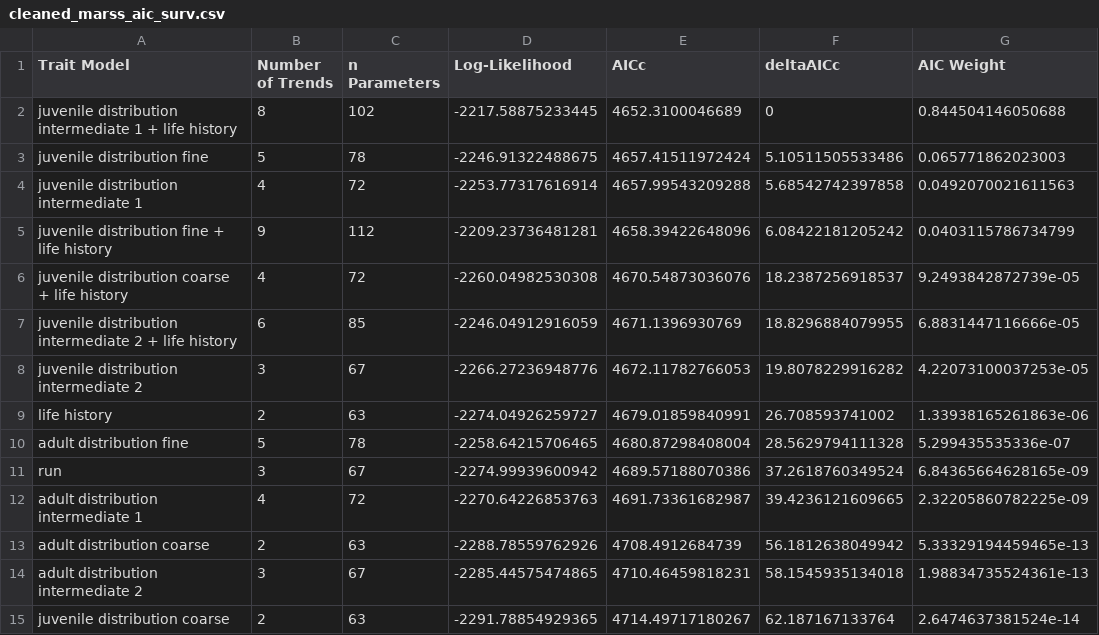
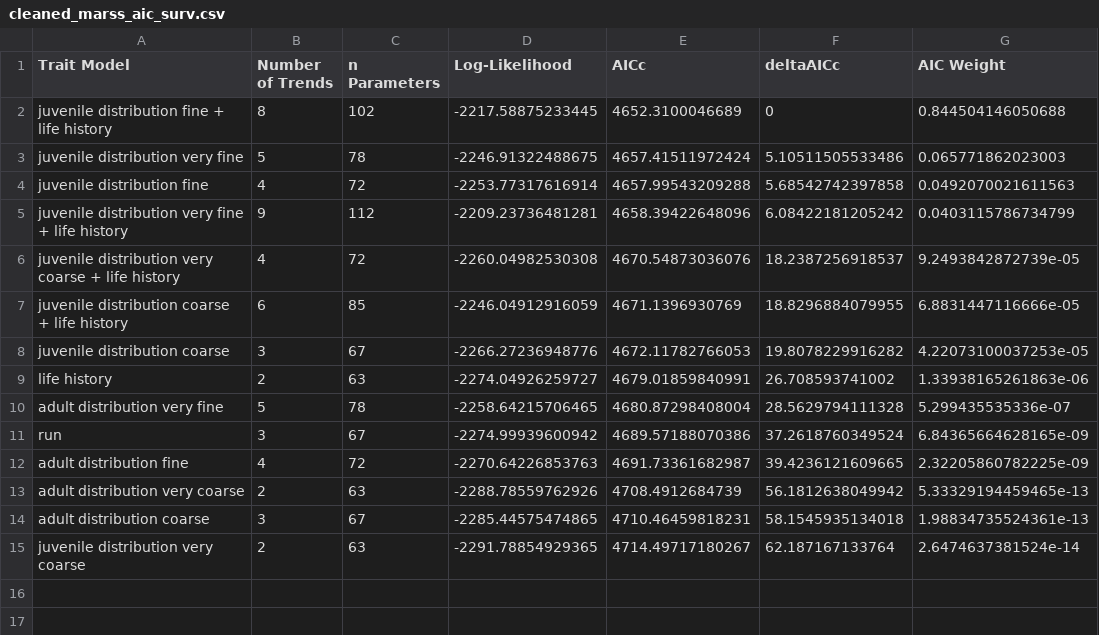
Before and after one commit to CamFreshwater/chinDyn, a CSV file: data/manuscript_tables/cleaned_marss_aic_surv.csv, drawn as a sheet.

```diff
--- a/data/manuscript_tables/cleaned_marss_aic_surv.csv
+++ b/data/manuscript_tables/cleaned_marss_aic_surv.csv
@@ -1,15 +1,15 @@
 "Trait Model","Number of Trends","n Parameters","Log-Likelihood","AICc","deltaAICc","AIC Weight"
-"juvenile distribution intermediate 1 + life history",8,102,-2217.58875233445,4652.3100046689,0,0.844504146050688
-"juvenile distribution fine",5,78,-2246.91322488675,4657.41511972424,5.10511505533486,0.065771862023003
-"juvenile distribution intermediate 1",4,72,-2253.77317616914,4657.99543209288,5.68542742397858,0.0492070021611563
-"juvenile distribution fine + life history",9,112,-2209.23736481281,4658.39422648096,6.08422181205242,0.0403115786734799
-"juvenile distribution coarse + life history",4,72,-2260.04982530308,4670.54873036076,18.2387256918537,9.2493842872739e-05
-"juvenile distribution intermediate 2 + life history",6,85,-2246.04912916059,4671.1396930769,18.8296884079955,6.8831447116666e-05
-"juvenile distribution intermediate 2",3,67,-2266.27236948776,4672.11782766053,19.8078229916282,4.22073100037253e-05
+"juvenile distribution fine + life history",8,102,-2217.58875233445,4652.3100046689,0,0.844504146050688
+"juvenile distribution very fine",5,78,-2246.91322488675,4657.41511972424,5.10511505533486,0.065771862023003
+"juvenile distribution fine",4,72,-2253.77317616914,4657.99543209288,5.68542742397858,0.0492070021611563
+"juvenile distribution very fine + life history",9,112,-2209.23736481281,4658.39422648096,6.08422181205242,0.0403115786734799
+"juvenile distribution very coarse + life history",4,72,-2260.04982530308,4670.54873036076,18.2387256918537,9.2493842872739e-05
+"juvenile distribution coarse + life history",6,85,-2246.04912916059,4671.1396930769,18.8296884079955,6.8831447116666e-05
+"juvenile distribution coarse",3,67,-2266.27236948776,4672.11782766053,19.8078229916282,4.22073100037253e-05
 "life history",2,63,-2274.04926259727,4679.01859840991,26.708593741002,1.33938165261863e-06
-"adult distribution fine",5,78,-2258.64215706465,4680.87298408004,28.5629794111328,5.299435535336e-07
+"adult distribution very fine",5,78,-2258.64215706465,4680.87298408004,28.5629794111328,5.299435535336e-07
 "run",3,67,-2274.99939600942,4689.57188070386,37.2618760349524,6.84365664628165e-09
-"adult distribution intermediate 1",4,72,-2270.64226853763,4691.73361682987,39.4236121609665,2.32205860782225e-09
-"adult distribution coarse",2,63,-2288.78559762926,4708.4912684739,56.1812638049942,5.33329194459465e-13
-"adult distribution intermediate 2",3,67,-2285.44575474865,4710.46459818231,58.1545935134018,1.98834735524361e-13
-"juvenile distribution coarse",2,63,-2291.78854929365,4714.49717180267,62.187167133764,2.6474637381524e-14
+"adult distribution fine",4,72,-2270.64226853763,4691.73361682987,39.4236121609665,2.32205860782225e-09
+"adult distribution very coarse",2,63,-2288.78559762926,4708.4912684739,56.1812638049942,5.33329194459465e-13
+"adult distribution coarse",3,67,-2285.44575474865,4710.46459818231,58.1545935134018,1.98834735524361e-13
+"juvenile distribution very coarse",2,63,-2291.78854929365,4714.49717180267,62.187167133764,2.6474637381524e-14
```
Also changed, not shown: data/manuscript_tables/cleaned_marss_aic_age.csv, 4 other files.
